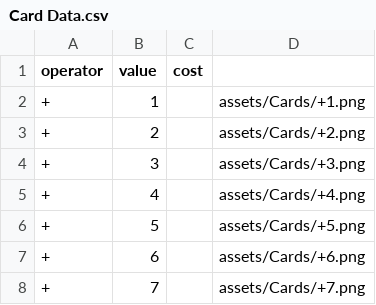
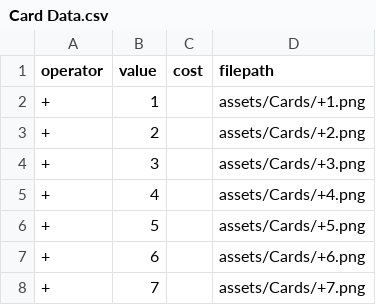
Before and after one commit to siewhean/Your-Days-Are-Numbered, a CSV file: Card Data.csv, drawn as a sheet; only a part is shown.

Commit message:
Update Card Data.csv

```diff
--- a/Card Data.csv
+++ b/Card Data.csv
@@ -1,2 +1,2 @@
-operator,value,cost
+operator,value,cost,filepath
 +,1,,assets/Cards/+1.png
```
